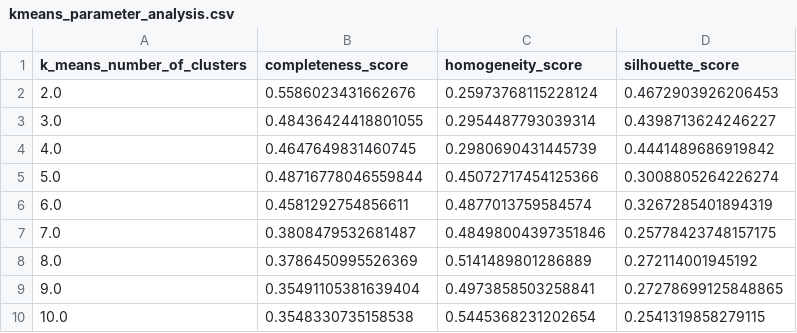
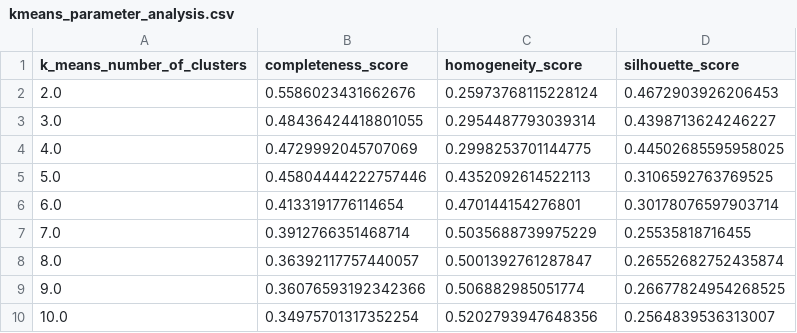
Before and after one commit to rpplayground/CS982, a CSV file: assignment1/kmeans_parameter_analysis.csv, drawn as a sheet.

```diff
--- a/assignment1/kmeans_parameter_analysis.csv
+++ b/assignment1/kmeans_parameter_analysis.csv
@@ -3,8 +3,8 @@ k_means_number_of_clusters,completeness_score,homogeneity_score,silhouette_score
 3.0,0.48436424418801055,0.2954487793039314,0.4398713624246227
-4.0,0.4647649831460745,0.2980690431445739,0.4441489686919842
-5.0,0.48716778046559844,0.45072717454125366,0.3008805264226274
-6.0,0.4581292754856611,0.4877013759584574,0.3267285401894319
-7.0,0.3808479532681487,0.48498004397351846,0.25778423748157175
-8.0,0.3786450995526369,0.5141489801286889,0.272114001945192
-9.0,0.35491105381639404,0.4973858503258841,0.27278699125848865
-10.0,0.3548330735158538,0.5445368231202654,0.2541319858279115
+4.0,0.4729992045707069,0.2998253701144775,0.44502685595958025
+5.0,0.45804444222757446,0.4352092614522113,0.3106592763769525
+6.0,0.4133191776114654,0.470144154276801,0.30178076597903714
+7.0,0.3912766351468714,0.5035688739975229,0.25535818716455
+8.0,0.36392117757440057,0.5001392761287847,0.26552682752435874
+9.0,0.36076593192342366,0.506882985051774,0.26677824954268525
+10.0,0.34975701317352254,0.5202793947648356,0.2564839536313007
```
Also changed, not shown: 1 other file.
